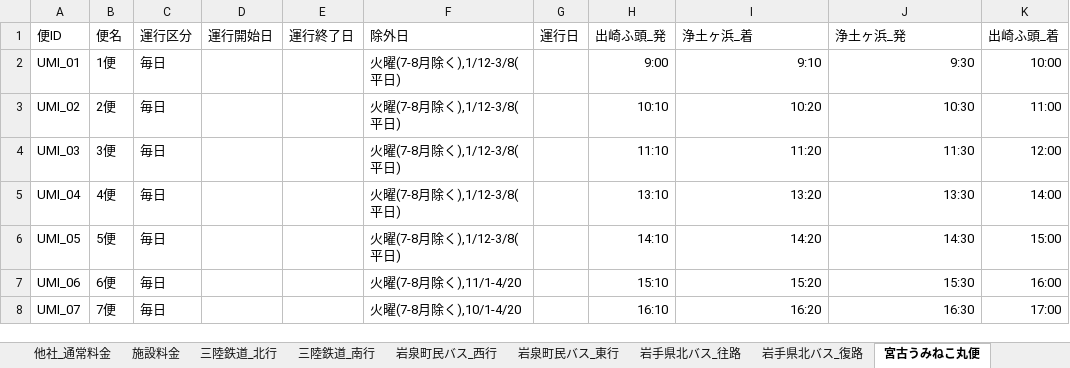
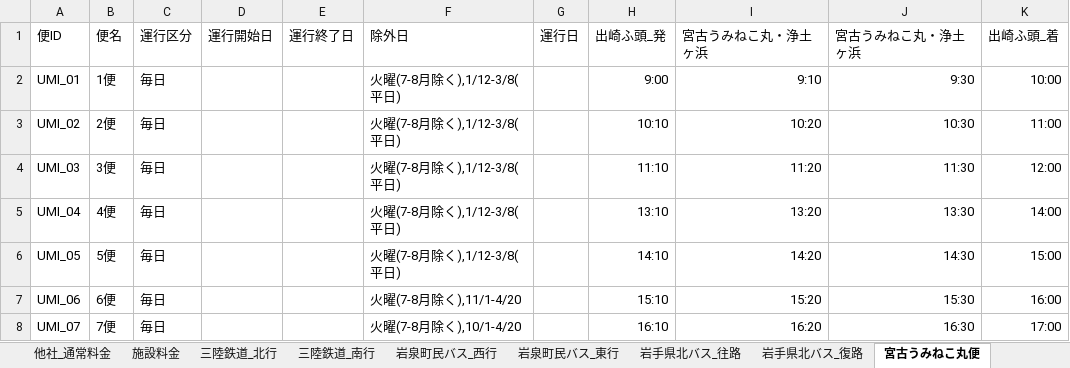
Before and after one commit to DaiNakagawa/sanriku-tour-planner, an Excel workbook: 統合版・2026年三陸鉄道周辺ダイヤ_4_2.xlsx, sheet 宮古うみねこ丸便, drawn as a sheet; values as stored, in another font and other column widths than the file's, no borders; the diff names each change by its address in the sheet, - before the commit and + after, or states it on an @@ line.

Commit message:
Add files via upload

```diff
--- a/統合版・2026年三陸鉄道周辺ダイヤ_4_2.xlsx (sheet 宮古うみねこ丸便)
+++ b/統合版・2026年三陸鉄道周辺ダイヤ_4_2.xlsx (sheet 宮古うみねこ丸便)
-I1: 浄土ヶ浜_着
+I1: 宮古うみねこ丸・浄土ヶ浜
-J1: 浄土ヶ浜_発
+J1: 宮古うみねこ丸・浄土ヶ浜
```
